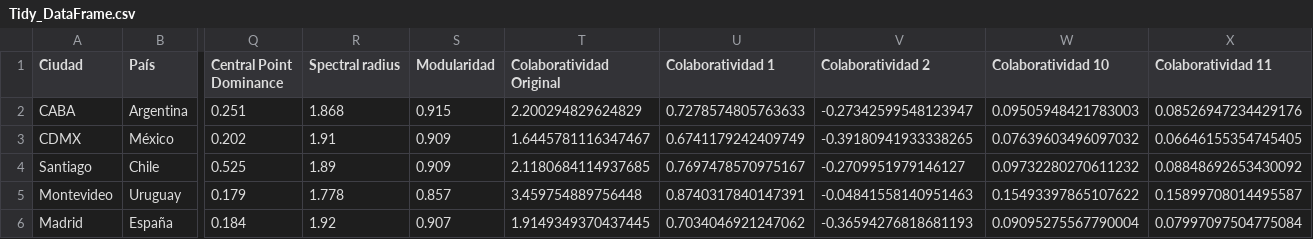
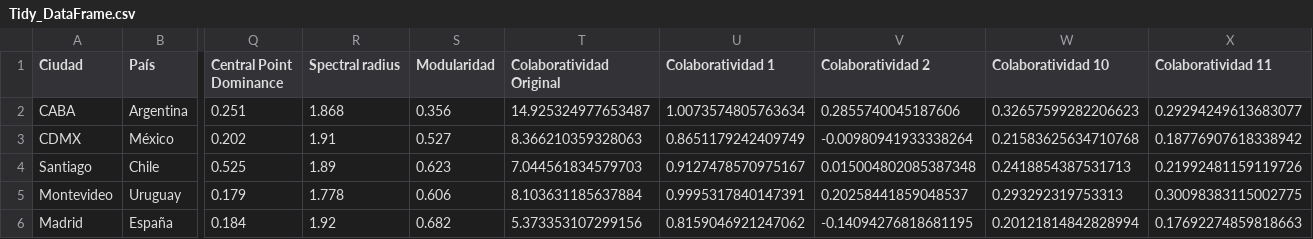
Before and after one commit to OlgaMMC/iGED_new_repo, a CSV file: Olga/Tidy_DataFrame.csv, drawn as a sheet; only a part is shown, gaps mark what is left out; the diff covers the shown part only; the diff names each change by its address in the sheet, - before the commit and + after, or states it on an @@ line.

```diff
--- a/Olga/Tidy_DataFrame.csv
+++ b/Olga/Tidy_DataFrame.csv
-S2 (Modularidad): 0.915
+S2 (Modularidad): 0.356
-T2 (Colaboratividad Original): 2.200294829624829
+T2 (Colaboratividad Original): 14.925324977653487
-U2 (Colaboratividad 1): 0.7278574805763633
+U2 (Colaboratividad 1): 1.0073574805763634
-V2 (Colaboratividad 2): -0.27342599548123947
+V2 (Colaboratividad 2): 0.2855740045187606
-W2 (Colaboratividad 10): 0.09505948421783003
+W2 (Colaboratividad 10): 0.32657599282206623
-X2 (Colaboratividad 11): 0.08526947234429176
+X2 (Colaboratividad 11): 0.29294249613683077
-S3 (Modularidad): 0.909
+S3 (Modularidad): 0.527
-T3 (Colaboratividad Original): 1.6445781116347467
+T3 (Colaboratividad Original): 8.366210359328063
-U3 (Colaboratividad 1): 0.6741179242409749
+U3 (Colaboratividad 1): 0.8651179242409749
-V3 (Colaboratividad 2): -0.39180941933338265
+V3 (Colaboratividad 2): -0.00980941933338264
-W3 (Colaboratividad 10): 0.07639603496097032
+W3 (Colaboratividad 10): 0.21583625634710768
-X3 (Colaboratividad 11): 0.06646155354745405
+X3 (Colaboratividad 11): 0.18776907618338942
-S4 (Modularidad): 0.909
+S4 (Modularidad): 0.623
-T4 (Colaboratividad Original): 2.1180684114937685
+T4 (Colaboratividad Original): 7.044561834579703
-U4 (Colaboratividad 1): 0.7697478570975167
+U4 (Colaboratividad 1): 0.9127478570975167
-V4 (Colaboratividad 2): -0.2709951979146127
+V4 (Colaboratividad 2): 0.015004802085387348
-W4 (Colaboratividad 10): 0.09732280270611232
+W4 (Colaboratividad 10): 0.2418854387531713
-X4 (Colaboratividad 11): 0.08848692653430092
+X4 (Colaboratividad 11): 0.21992481159119726
-S5 (Modularidad): 0.857
+S5 (Modularidad): 0.606
-T5 (Colaboratividad Original): 3.459754889756448
+T5 (Colaboratividad Original): 8.103631185637884
-U5 (Colaboratividad 1): 0.8740317840147391
+U5 (Colaboratividad 1): 0.9995317840147391
-V5 (Colaboratividad 2): -0.04841558140951463
+V5 (Colaboratividad 2): 0.20258441859048537
-W5 (Colaboratividad 10): 0.15493397865107622
+W5 (Colaboratividad 10): 0.293292319753313
-X5 (Colaboratividad 11): 0.15899708014495587
+X5 (Colaboratividad 11): 0.30098383115002775
-S6 (Modularidad): 0.907
+S6 (Modularidad): 0.682
-T6 (Colaboratividad Original): 1.9149349370437445
+T6 (Colaboratividad Original): 5.373353107299156
-U6 (Colaboratividad 1): 0.7034046921247062
+U6 (Colaboratividad 1): 0.8159046921247062
-V6 (Colaboratividad 2): -0.36594276818681193
+V6 (Colaboratividad 2): -0.14094276818681195
-W6 (Colaboratividad 10): 0.09095275567790004
+W6 (Colaboratividad 10): 0.20121814842828994
-X6 (Colaboratividad 11): 0.07997097504775084
+X6 (Colaboratividad 11): 0.17692274859818663
```
Also changed, not shown: 36 edited cells elsewhere in this file, 3 other files.
